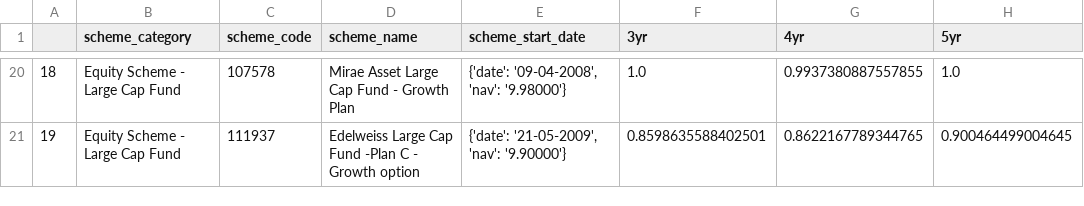
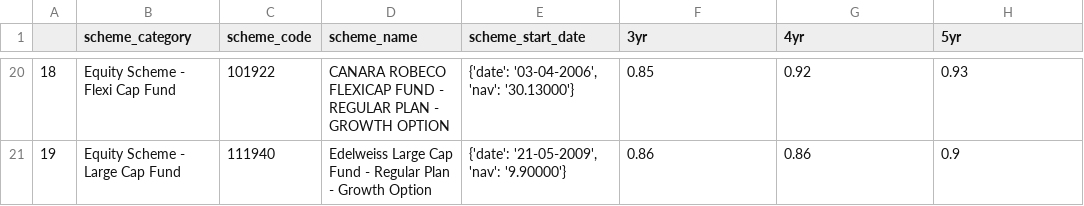
Before and after one commit to sbathe/mfstudy_outcomes, a CSV file: 80-2021-12-02-outperform.csv, drawn as a sheet; only a part is shown, gaps mark what is left out; the diff covers the shown part only.

Commit message:
again, change format

```diff
--- a/80-2021-12-02-outperform.csv
+++ b/80-2021-12-02-outperform.csv
@@ -20,2 +20,2 @@
-18,Equity Scheme - Large Cap Fund,107578,Mirae Asset Large Cap Fund - Growth Plan,"{'date': '09-04-2008', 'nav': '9.98000'}",1.0,0.9937380887557855,1.0
-19,Equity Scheme - Large Cap Fund,111937,Edelweiss Large Cap Fund -Plan C - Growth option,"{'date': '21-05-2009', 'nav': '9.90000'}",0.8598635588402501,0.8622167789344765,0.900464499004645
+18,Equity Scheme - Flexi Cap Fund,101922,CANARA ROBECO FLEXICAP FUND - REGULAR PLAN - GROWTH OPTION,"{'date': '03-04-2006', 'nav': '30.13000'}",0.85,0.92,0.93
+19,Equity Scheme - Large Cap Fund,111940,Edelweiss Large Cap Fund - Regular Plan - Growth Option,"{'date': '21-05-2009', 'nav': '9.90000'}",0.86,0.86,0.9
```
Also changed, not shown: 116 edited cells elsewhere in this file.
